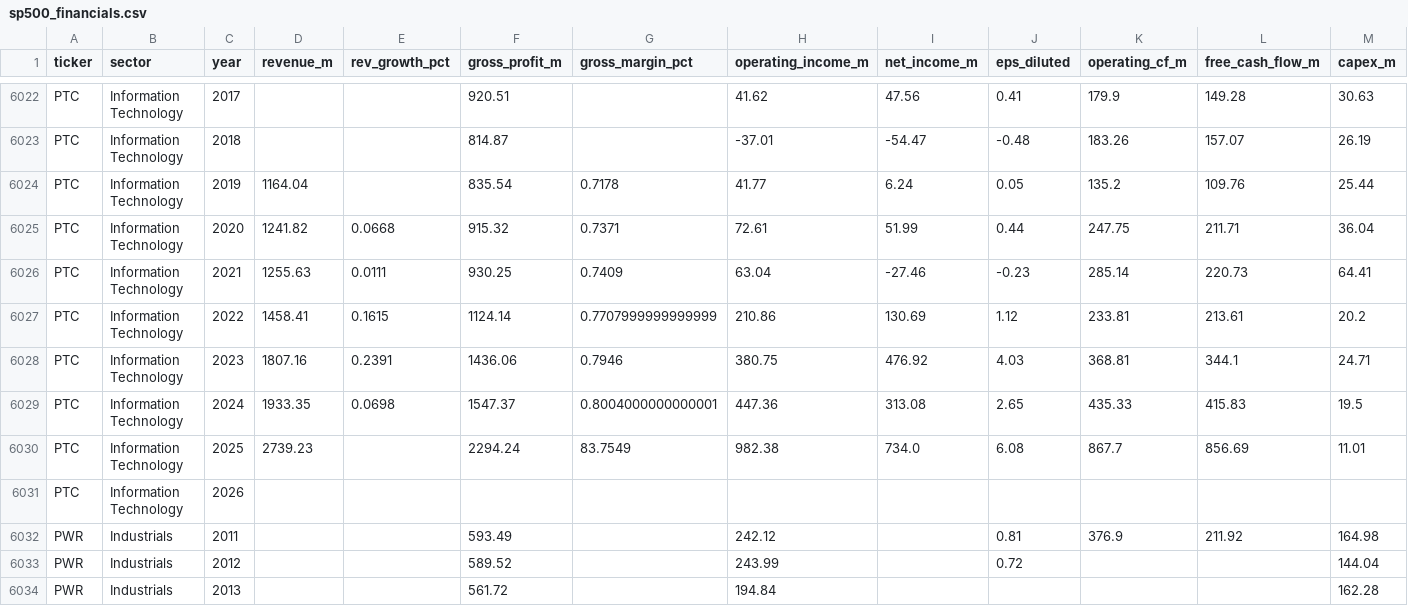
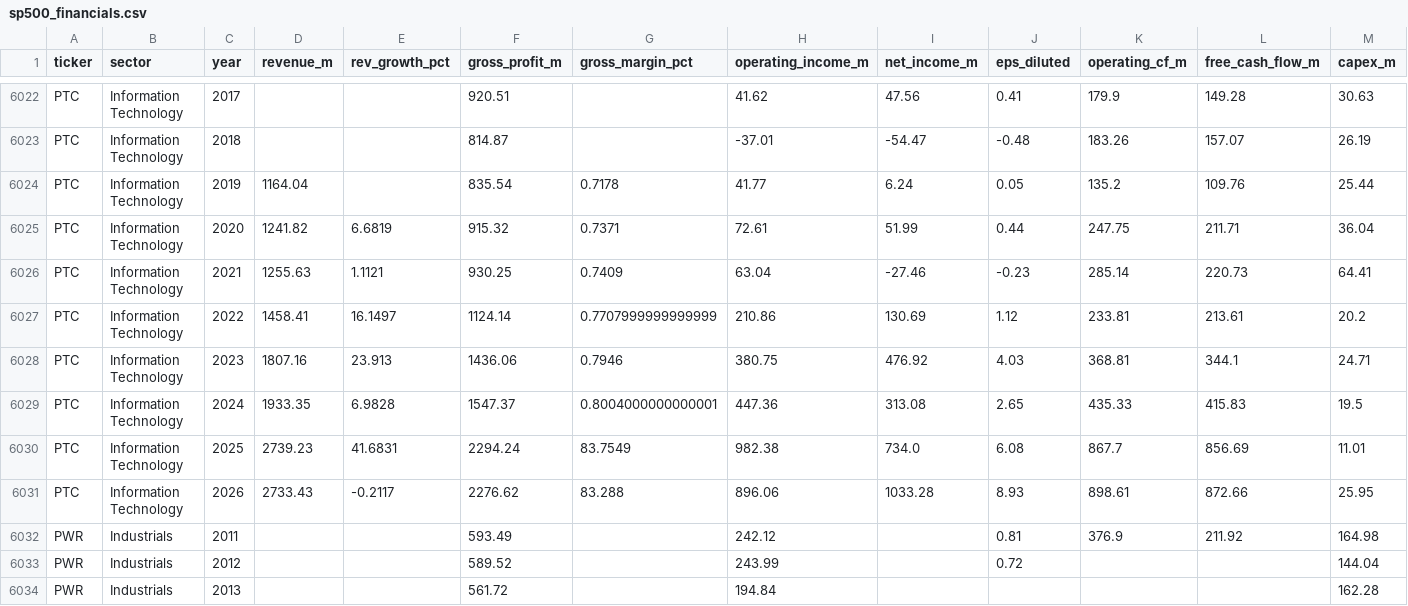
Before and after one commit to gregorybennett-a11y/S-P-Portfolio, a CSV file: data/sp500_financials.csv, drawn as a sheet; only a part is shown, gaps mark what is left out; removed rows and columns are numbered as before the commit, all else as after; rows hold the shown columns only; the diff names each change by its address in the sheet, - before the commit and + after, or states it on an @@ line.

```diff
--- a/data/sp500_financials.csv
+++ b/data/sp500_financials.csv
-E6025 (rev_growth_pct): 0.0668
+E6025 (rev_growth_pct): 6.6819
-E6026 (rev_growth_pct): 0.0111
+E6026 (rev_growth_pct): 1.1121
-E6027 (rev_growth_pct): 0.1615
+E6027 (rev_growth_pct): 16.1497
-E6028 (rev_growth_pct): 0.2391
+E6028 (rev_growth_pct): 23.913
-E6029 (rev_growth_pct): 0.0698
+E6029 (rev_growth_pct): 6.9828
-E6030 (rev_growth_pct): (empty)
+E6030 (rev_growth_pct): 41.6831
-row 6031: PTC | Information Technology | 2026
+row 6031: PTC | Information Technology | 2026 | 2733.43 | -0.2117 | 2276.62 | 83.288 | 896.06 | 1033.28 | 8.93 | 898.61 | 872.66 | 25.95
```
Also changed, not shown: 1 other file.
